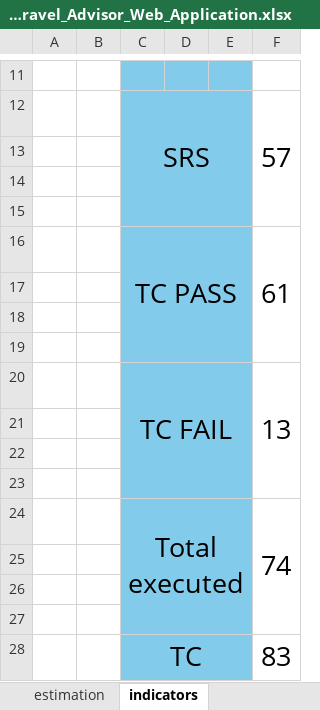
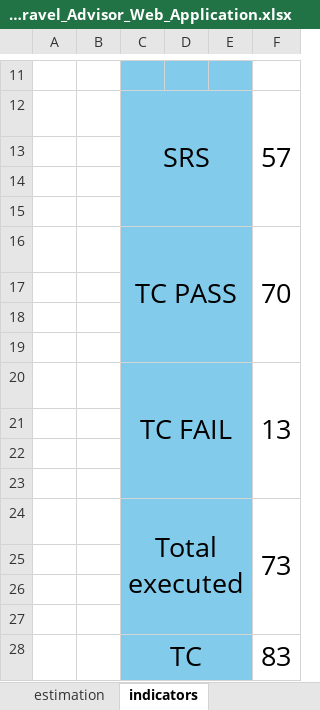
Before and after one commit to Mohamed-Mohsen98/Travel-Advisor-Web-Application, an Excel workbook: PMP/Release Planning/RP_Travel_Advisor_Web_Application.xlsx, sheet indicators, drawn as a sheet; only a part is shown, gaps mark what is left out; values as stored, in another font and other column widths than the file's, no borders; the diff names each change by its address in the sheet, - before the commit and + after, or states it on an @@ line.

Commit message:
Release V2.0

```diff
--- a/PMP/Release Planning/RP_Travel_Advisor_Web_Application.xlsx (sheet indicators)
+++ b/PMP/Release Planning/RP_Travel_Advisor_Web_Application.xlsx (sheet indicators)
-F16: 61
+F16: 70
-F24: 74
+F24: 73
```
